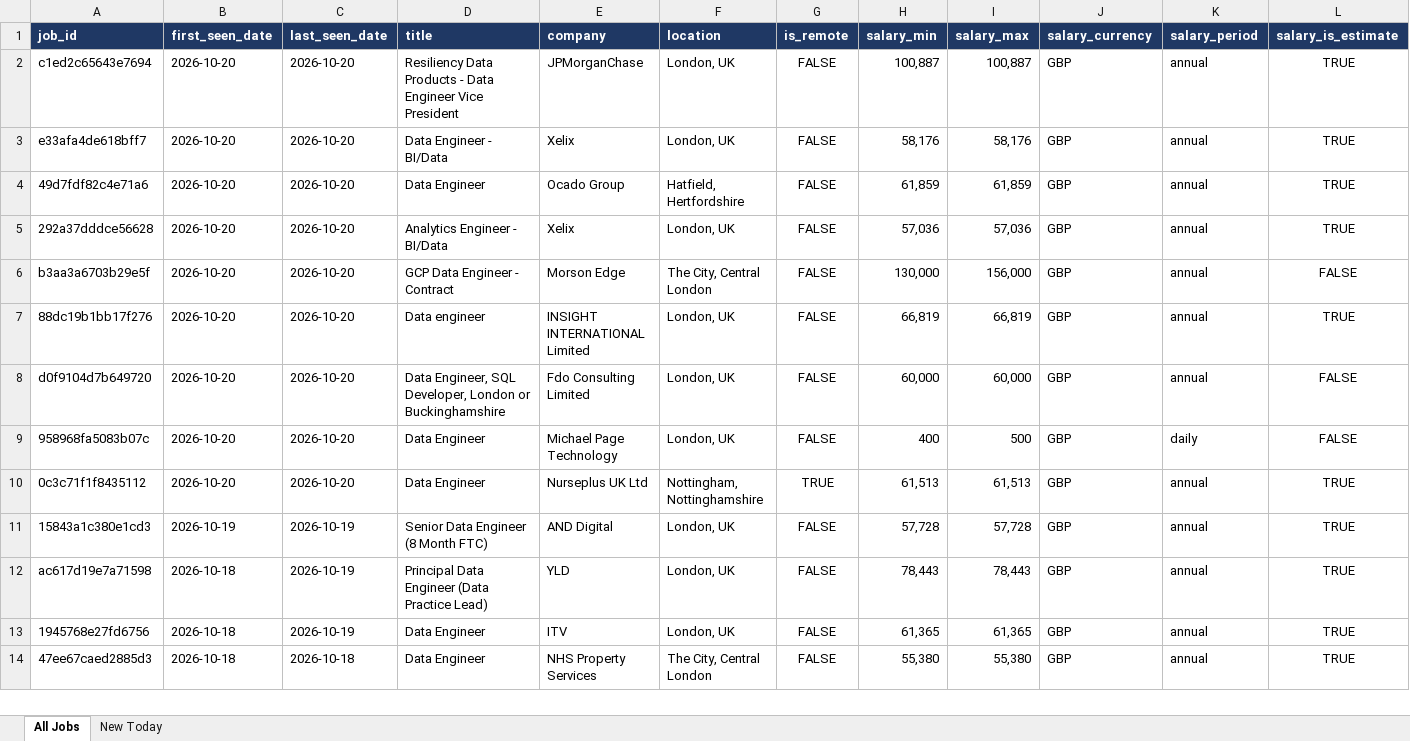
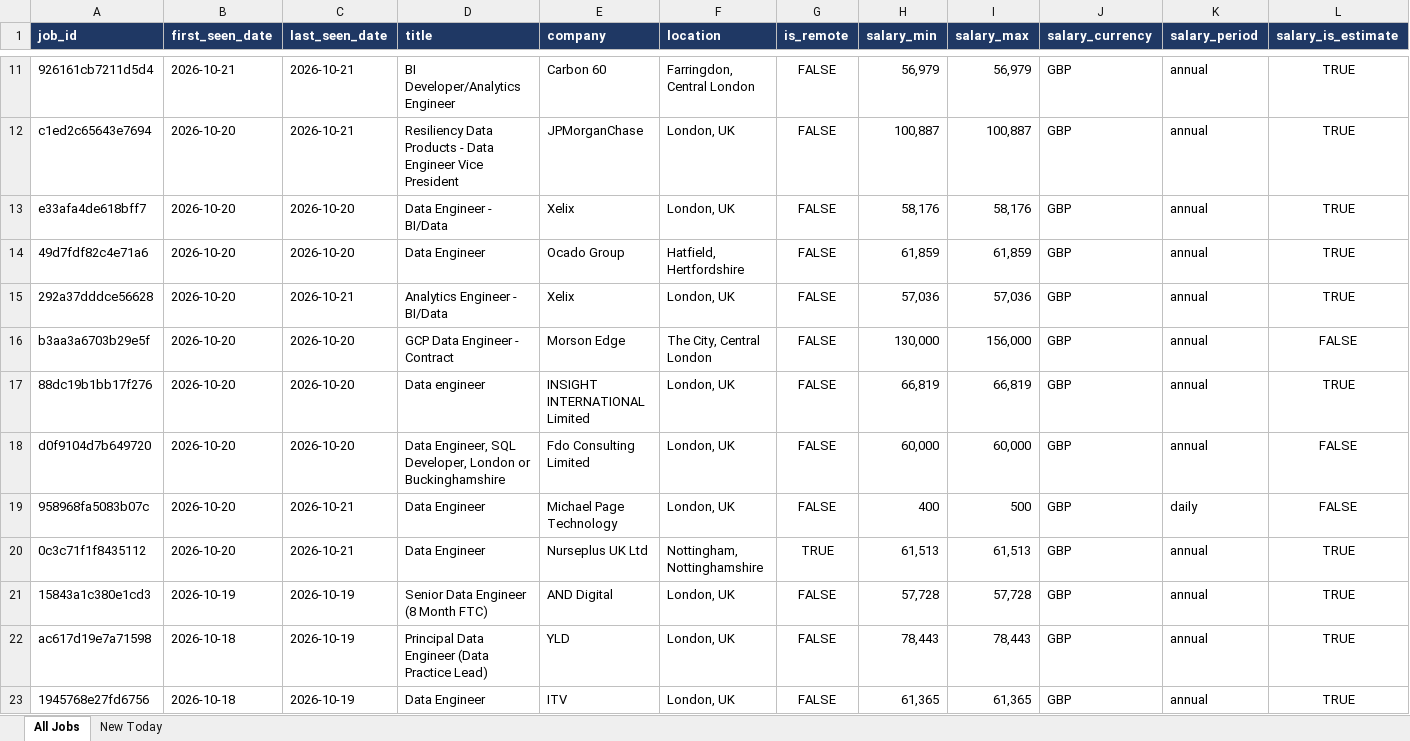
Before and after one commit to TomiOdu/job-board-aggregator, an Excel workbook: data/job_listings_latest.xlsx, sheet All Jobs, drawn as a sheet; only a part is shown, gaps mark what is left out; the shorter side is filled out with more unchanged rows; values as stored, in another font and other column widths than the file's, no borders; addresses are those after the commit; rows hold the shown columns only; the diff covers the shown part only; the diff names each change by its address in the sheet, - before the commit and + after, or states it on an @@ line.

```diff
--- a/data/job_listings_latest.xlsx (sheet All Jobs)
+++ b/data/job_listings_latest.xlsx (sheet All Jobs)
+row 11: 926161cb7211d5d4 | 2026-10-21 | 2026-10-21 | BI Developer/Analytics Engineer | Carbon 60 | Farringdon, Central London | FALSE | 56,979 | 56,979 | GBP | annual | TRUE
-C12 (last_seen_date): 2026-10-20
+C12 (last_seen_date): 2026-10-21
-C15 (last_seen_date): 2026-10-20
+C15 (last_seen_date): 2026-10-21
-C19:C20 (last_seen_date): 2026-10-20
+C19:C20 (last_seen_date): 2026-10-21
```
Also changed, not shown: 9 added rows and 55 edited cells elsewhere in this sheet, sheet New Today, 4 other files.
